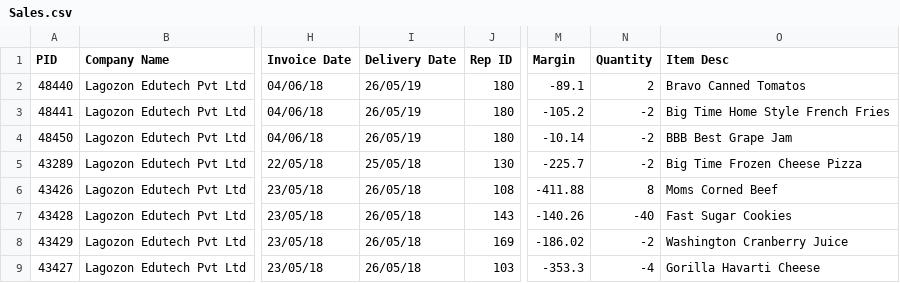
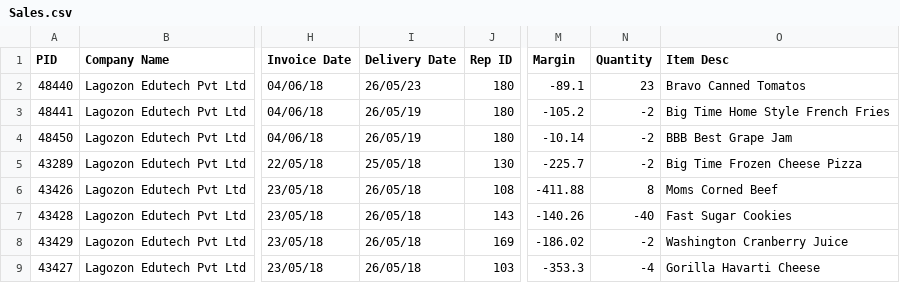
Before and after one commit to Haribiddacdw/ecommerce_data, a CSV file: Sales.csv, drawn as a sheet; only a part is shown, gaps mark what is left out; the diff names each change by its address in the sheet, - before the commit and + after, or states it on an @@ line.

Commit message:
Update Sales.csv

```diff
--- a/Sales.csv
+++ b/Sales.csv
-I2 (Delivery Date): 26/05/19
+I2 (Delivery Date): 26/05/23
-N2 (Quantity): 2
+N2 (Quantity): 23
```
